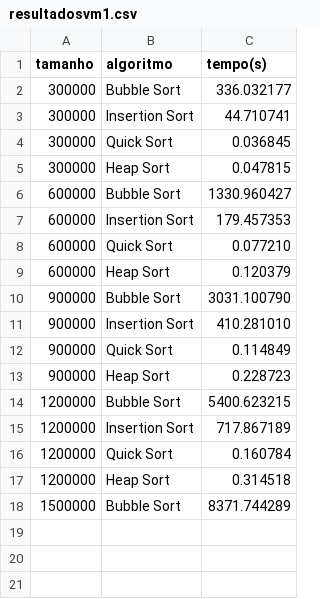
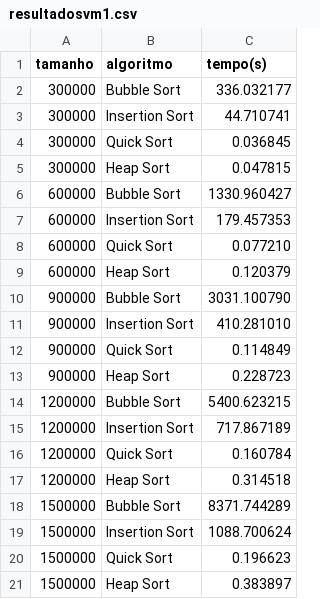
Before and after one commit to MadureiraTorres/ED2, a CSV file: Módulo 2/Artigo/resultadosvm1.csv, drawn as a sheet.

Commit message:
Adicionar resultados de benchmark para Insertion Sort, Quick Sort e Heap Sort com entrada de 1.5M

```diff
--- a/Módulo 2/Artigo/resultadosvm1.csv
+++ b/Módulo 2/Artigo/resultadosvm1.csv
@@ -18 +18,4 @@ tamanho|algoritmo|tempo(s)
 1500000|Bubble Sort|8371.744289
+1500000|Insertion Sort|1088.700624
+1500000|Quick Sort|0.196623
+1500000|Heap Sort|0.383897
```
